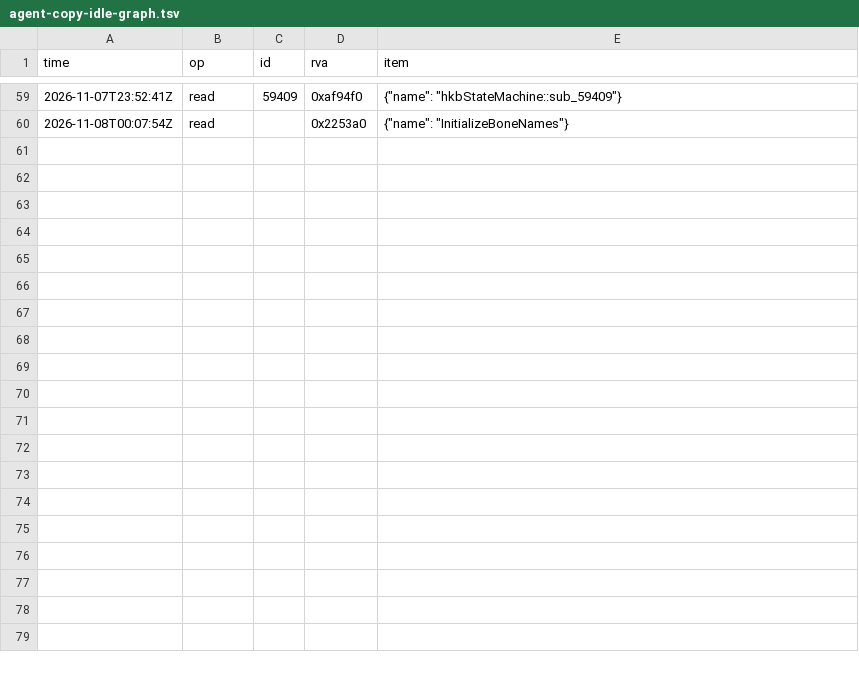
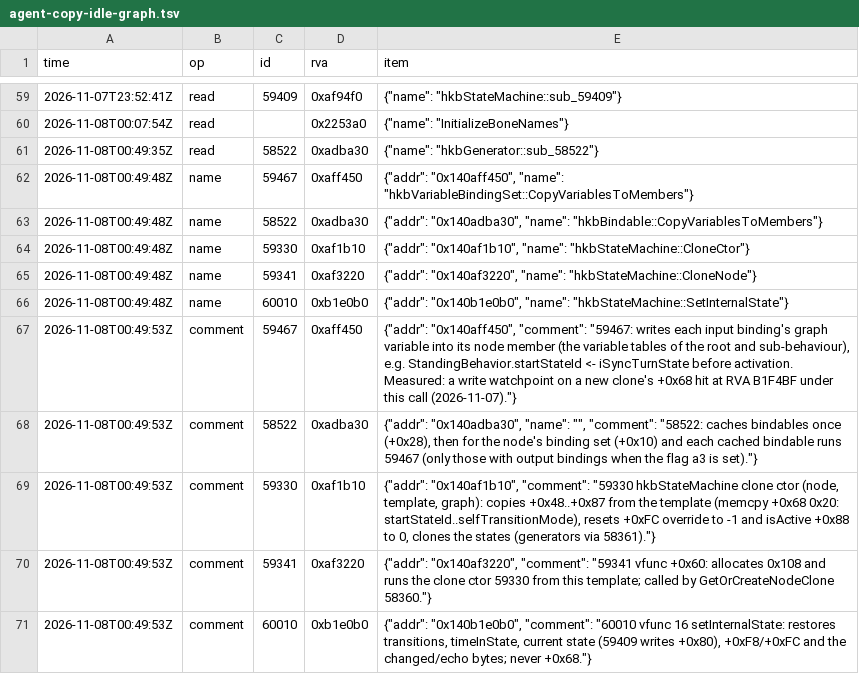
Before and after one commit to blockheads/SkyrimCoop, a TSV file: docs/re/journal/1.7.104/agent-copy-idle-graph.tsv, drawn as a sheet; only a part is shown, gaps mark what is left out; the diff names each change by its address in the sheet, - before the commit and + after, or states it on an @@ line.

```diff
--- a/docs/re/journal/1.7.104/agent-copy-idle-graph.tsv
+++ b/docs/re/journal/1.7.104/agent-copy-idle-graph.tsv
+row 61: 2026-11-08T00:49:35Z | read | 58522 | 0xadba30 | {"name": "hkbGenerator::sub_58522"}
+row 62: 2026-11-08T00:49:48Z | name | 59467 | 0xaff450 | {"addr": "0x140aff450", "name": "hkbVariableBindingSet::CopyVariablesToMembers"}
+row 63: 2026-11-08T00:49:48Z | name | 58522 | 0xadba30 | {"addr": "0x140adba30", "name": "hkbBindable::CopyVariablesToMembers"}
+row 64: 2026-11-08T00:49:48Z | name | 59330 | 0xaf1b10 | {"addr": "0x140af1b10", "name": "hkbStateMachine::CloneCtor"}
+row 65: 2026-11-08T00:49:48Z | name | 59341 | 0xaf3220 | {"addr": "0x140af3220", "name": "hkbStateMachine::CloneNode"}
+row 66: 2026-11-08T00:49:48Z | name | 60010 | 0xb1e0b0 | {"addr": "0x140b1e0b0", "name": "hkbStateMachine::SetInternalState"}
+row 67: 2026-11-08T00:49:53Z | comment | 59467 | 0xaff450 | {"addr": "0x140aff450", "comment": "59467: writes each input binding's graph variable into its node member (the variable tables of the root and sub-behaviour), e.g. StandingBehavior.startStateId <- iSyncTurnState before activation. Measured: a write watchpoint on a new clone's +0x68 hit at RVA B1F4BF under this call (2026-11-07)."}
+row 68: 2026-11-08T00:49:53Z | comment | 58522 | 0xadba30 | {"addr": "0x140adba30", "name": "", "comment": "58522: caches bindables once (+0x28), then for the node's binding set (+0x10) and each cached bindable runs 59467 (only those with output bindings when the flag a3 is set)."}
+row 69: 2026-11-08T00:49:53Z | comment | 59330 | 0xaf1b10 | {"addr": "0x140af1b10", "comment": "59330 hkbStateMachine clone ctor (node, template, graph): copies +0x48..+0x87 from the template (memcpy +0x68 0x20: startStateId..selfTransitionMode), resets +0xFC override to -1 and isActive +0x88 to 0, clones the states (generators via 58361)."}
+row 70: 2026-11-08T00:49:53Z | comment | 59341 | 0xaf3220 | {"addr": "0x140af3220", "comment": "59341 vfunc +0x60: allocates 0x108 and runs the clone ctor 59330 from this template; called by GetOrCreateNodeClone 58360."}
+row 71: 2026-11-08T00:49:53Z | comment | 60010 | 0xb1e0b0 | {"addr": "0x140b1e0b0", "comment": "60010 vfunc 16 setInternalState: restores transitions, timeInState, current state (59409 writes +0x80), +0xF8/+0xFC and the changed/echo bytes; never +0x68."}
```
Also changed, not shown: 14 other files.
